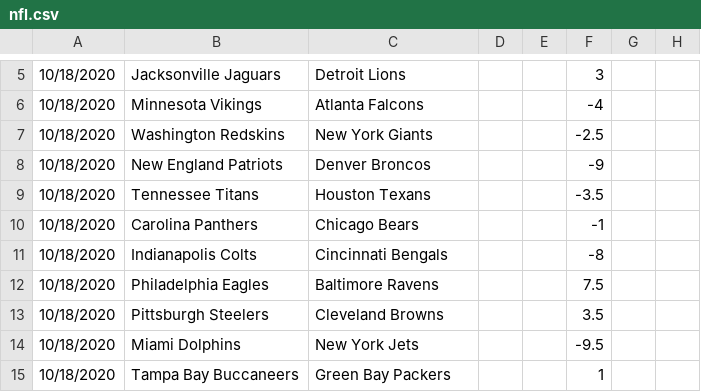
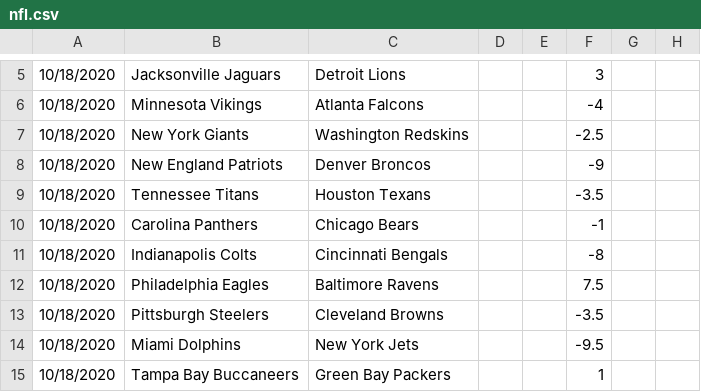
Before and after one commit to JoshKimmelman/Minesweeper, a CSV file: nfl.csv, drawn as a sheet; only a part is shown, gaps mark what is left out; the diff names each change by its address in the sheet, - before the commit and + after, or states it on an @@ line.

```diff
--- a/nfl.csv
+++ b/nfl.csv
-B7: Washington Redskins
+B7: New York Giants
-C7: New York Giants
+C7: Washington Redskins
-F13: 3.5
+F13: -3.5
```
Also changed, not shown: 1 other file.
